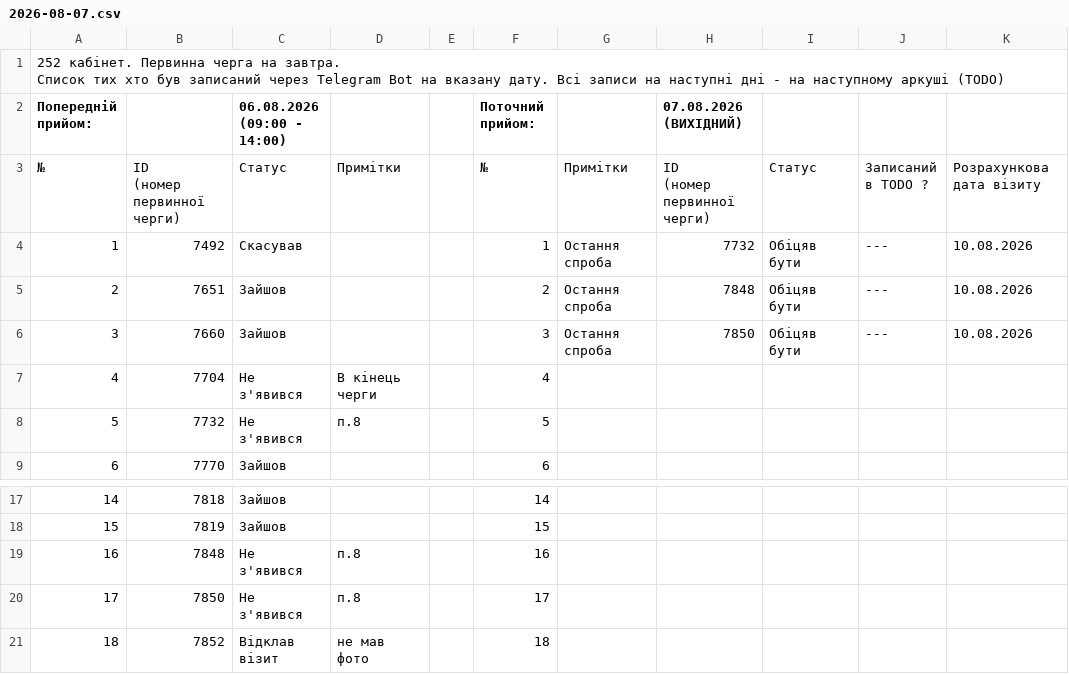
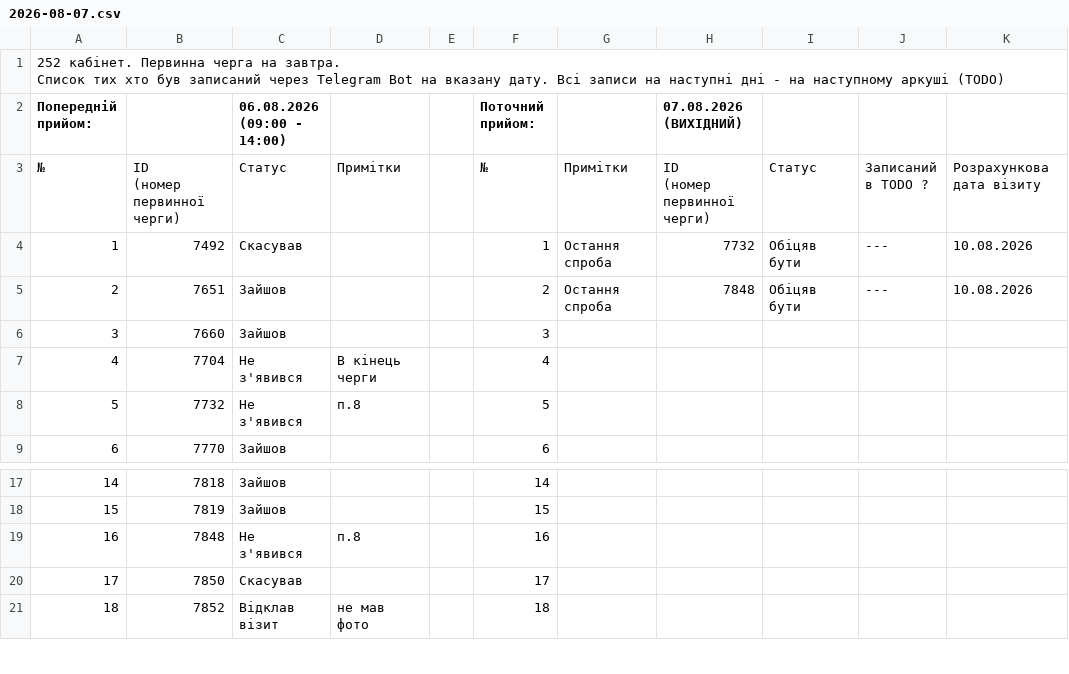
Before and after one commit to zbstof/vlk-zakrevskoho, a CSV file: daily_sheets_cache/2026-08-07.csv, drawn as a sheet; only a part is shown, gaps mark what is left out.

```diff
--- a/daily_sheets_cache/2026-08-07.csv
+++ b/daily_sheets_cache/2026-08-07.csv
@@ -9,3 +9,3 @@
 2,7651,Зайшов,,,2,Остання спроба,7848,Обіцяв бути,---,10.08.2026
-3,7660,Зайшов,,,3,Остання спроба,7850,Обіцяв бути,---,10.08.2026
+3,7660,Зайшов,,,3
 4,7704,Не з'явився,В кінець черги,,4
@@ -23,3 +23,3 @@
 16,7848,Не з'явився,п.8,,16
-17,7850,Не з'явився,п.8,,17
+17,7850,Скасував,,,17
 18,7852,Відклав візит,не мав фото,,18
```
